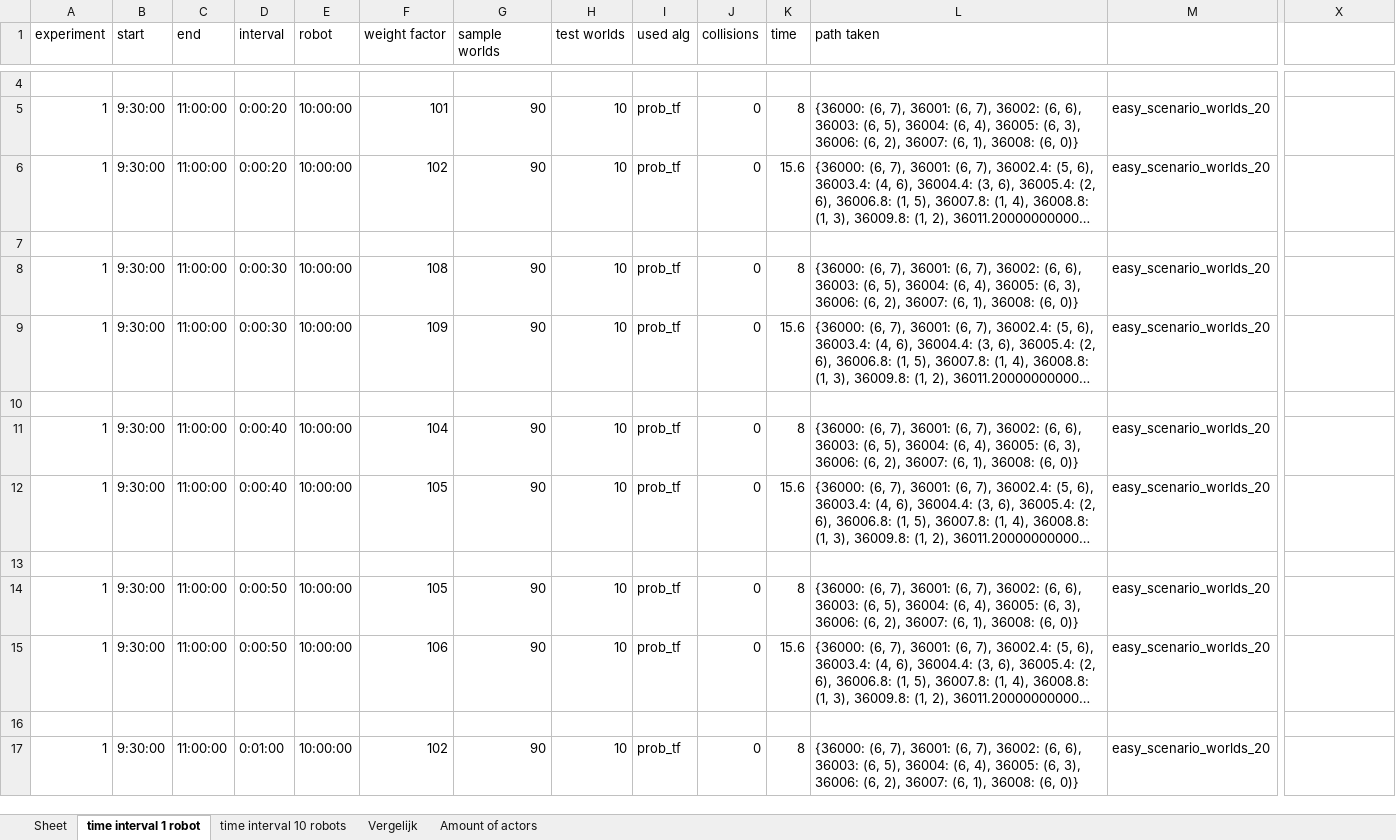
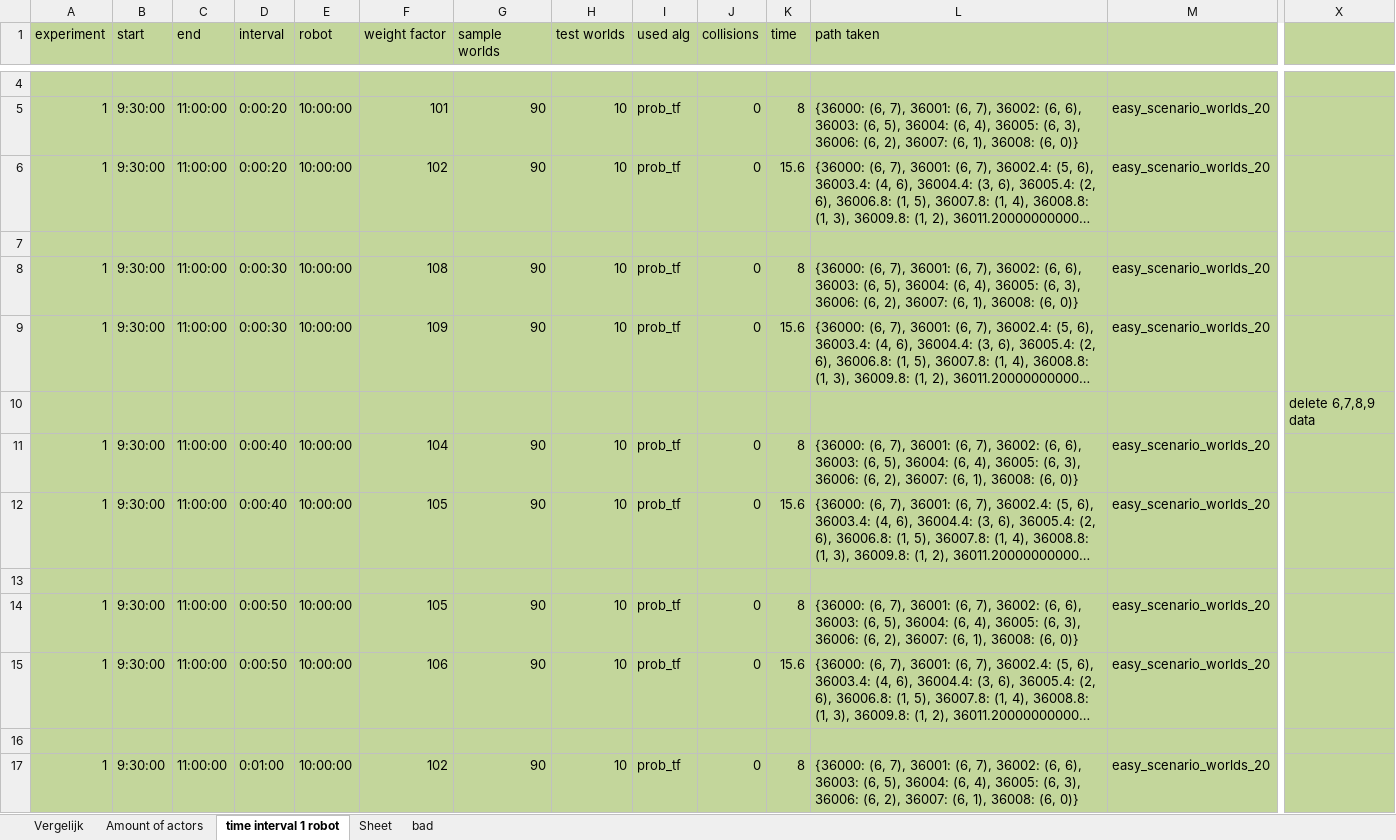
Before and after one commit to GeertWesemael/heatmap-based-path-planning, an Excel workbook: results_easy_scenario.xlsx, sheet time interval 1 robot, drawn as a sheet; only a part is shown, gaps mark what is left out; long unchanged cells end in …; values as stored, in another font and other column widths than the file's, no borders; charts and pictures not drawn; the diff covers the shown part only; the diff names each change by its address in the sheet, - before the commit and + after, or states it on an @@ line.

```diff
--- a/results_easy_scenario.xlsx (sheet time interval 1 robot)
+++ b/results_easy_scenario.xlsx (sheet time interval 1 robot)
-sheet tab: time interval 10 robots
+sheet tab: bad
@@ sheet tab order changed: Vergelijk | Amount of actors | time interval 1 robot | Sheet | bad @@
-A1:X17 fill: none
+A1:X17 fill: #C3D69B
-X10: (empty)
+X10: delete 6,7,8,9 data
```
Also changed, not shown: cell formats elsewhere in this sheet, sheet Vergelijk, sheet Amount of actors, sheet bad, results.xlsx, 3 other files.
